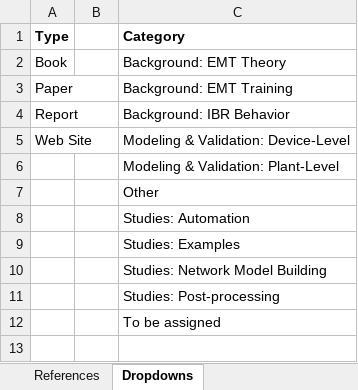
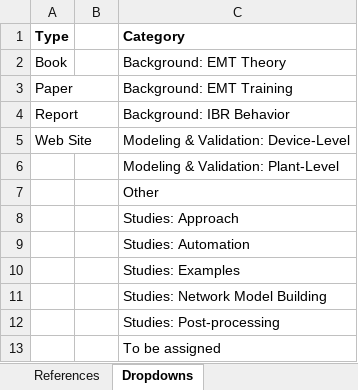
Before and after one commit to pnnl/i2x, an Excel workbook: emt-tf-repo/EMTTF_References.xlsm, sheet Dropdowns, drawn as a sheet; values as stored, in another font and other column widths than the file's, no borders; table styles not drawn; the diff names each change by its address in the sheet, - before the commit and + after, or states it on an @@ line.

```diff
--- a/emt-tf-repo/EMTTF_References.xlsm (sheet Dropdowns)
+++ b/emt-tf-repo/EMTTF_References.xlsm (sheet Dropdowns)
+row 8:  |  | Studies: Approach
```
Also changed, not shown: sheet References.
